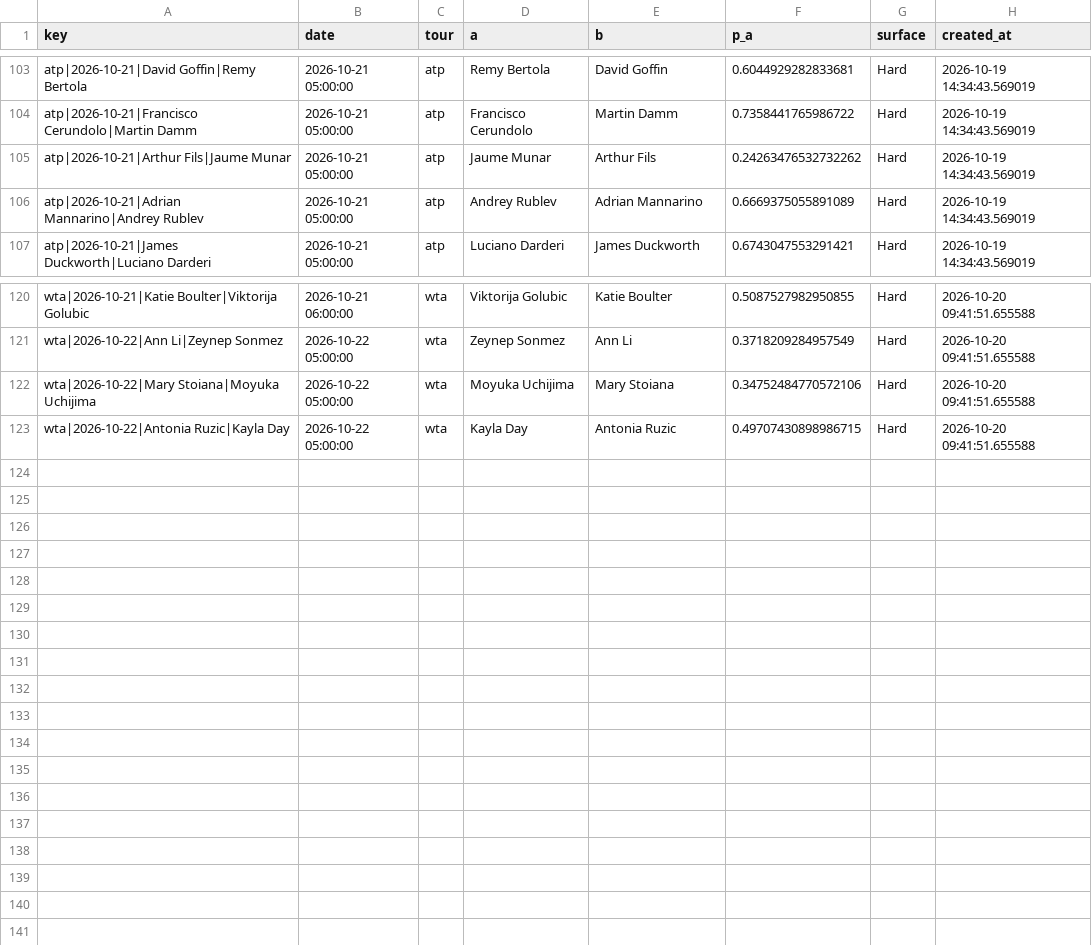
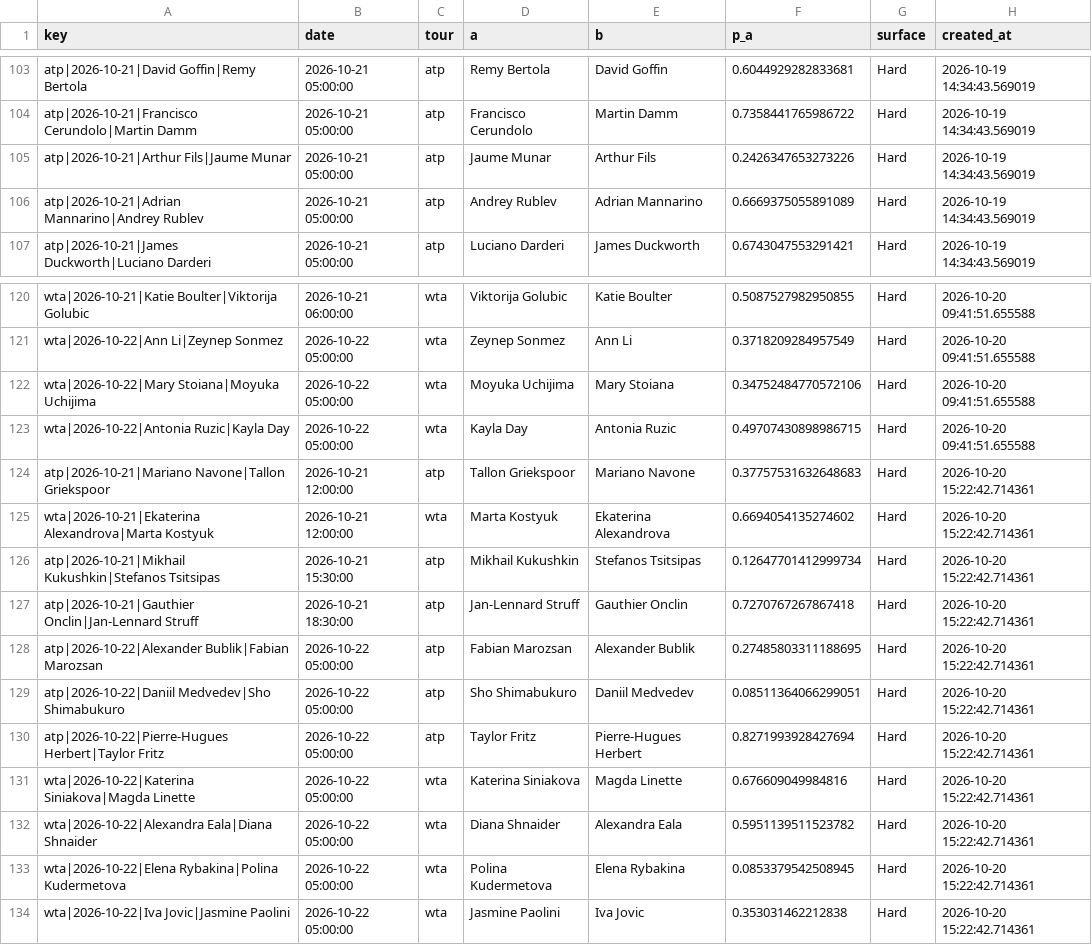
Before and after one commit to majovec/1, a CSV file: data/tennis_log.csv, drawn as a sheet; only a part is shown, gaps mark what is left out.

```diff
--- a/data/tennis_log.csv
+++ b/data/tennis_log.csv
@@ -104,3 +104,3 @@ atp|2026-10-21|David Goffin|Remy Bertola,2026-10-21 05:00:00,atp,Remy Bertola,Da
 atp|2026-10-21|Francisco Cerundolo|Martin Damm,2026-10-21 05:00:00,atp,Francisco Cerundolo,Martin Damm,0.7358441765986722,Hard,2026-10-19 14:34:43.569019
-atp|2026-10-21|Arthur Fils|Jaume Munar,2026-10-21 05:00:00,atp,Jaume Munar,Arthur Fils,0.24263476532732262,Hard,2026-10-19 14:34:43.569019
+atp|2026-10-21|Arthur Fils|Jaume Munar,2026-10-21 05:00:00,atp,Jaume Munar,Arthur Fils,0.2426347653273226,Hard,2026-10-19 14:34:43.569019
 atp|2026-10-21|Adrian Mannarino|Andrey Rublev,2026-10-21 05:00:00,atp,Andrey Rublev,Adrian Mannarino,0.6669375055891089,Hard,2026-10-19 14:34:43.569019
@@ -123 +123,12 @@ wta|2026-10-22|Mary Stoiana|Moyuka Uchijima,2026-10-22 05:00:00,wta,Moyuka Uchij
 wta|2026-10-22|Antonia Ruzic|Kayla Day,2026-10-22 05:00:00,wta,Kayla Day,Antonia Ruzic,0.49707430898986715,Hard,2026-10-20 09:41:51.655588
+atp|2026-10-21|Mariano Navone|Tallon Griekspoor,2026-10-21 12:00:00,atp,Tallon Griekspoor,Mariano Navone,0.37757531632648683,Hard,2026-10-20 15:22:42.714361
+wta|2026-10-21|Ekaterina Alexandrova|Marta Kostyuk,2026-10-21 12:00:00,wta,Marta Kostyuk,Ekaterina Alexandrova,0.6694054135274602,Hard,2026-10-20 15:22:42.714361
+atp|2026-10-21|Mikhail Kukushkin|Stefanos Tsitsipas,2026-10-21 15:30:00,atp,Mikhail Kukushkin,Stefanos Tsitsipas,0.12647701412999734,Hard,2026-10-20 15:22:42.714361
+atp|2026-10-21|Gauthier Onclin|Jan-Lennard Struff,2026-10-21 18:30:00,atp,Jan-Lennard Struff,Gauthier Onclin,0.7270767267867418,Hard,2026-10-20 15:22:42.714361
+atp|2026-10-22|Alexander Bublik|Fabian Marozsan,2026-10-22 05:00:00,atp,Fabian Marozsan,Alexander Bublik,0.27485803311188695,Hard,2026-10-20 15:22:42.714361
+atp|2026-10-22|Daniil Medvedev|Sho Shimabukuro,2026-10-22 05:00:00,atp,Sho Shimabukuro,Daniil Medvedev,0.08511364066299051,Hard,2026-10-20 15:22:42.714361
+atp|2026-10-22|Pierre-Hugues Herbert|Taylor Fritz,2026-10-22 05:00:00,atp,Taylor Fritz,Pierre-Hugues Herbert,0.8271993928427694,Hard,2026-10-20 15:22:42.714361
+wta|2026-10-22|Katerina Siniakova|Magda Linette,2026-10-22 05:00:00,wta,Katerina Siniakova,Magda Linette,0.676609049984816,Hard,2026-10-20 15:22:42.714361
+wta|2026-10-22|Alexandra Eala|Diana Shnaider,2026-10-22 05:00:00,wta,Diana Shnaider,Alexandra Eala,0.5951139511523782,Hard,2026-10-20 15:22:42.714361
+wta|2026-10-22|Elena Rybakina|Polina Kudermetova,2026-10-22 05:00:00,wta,Polina Kudermetova,Elena Rybakina,0.0853379542508945,Hard,2026-10-20 15:22:42.714361
+wta|2026-10-22|Iva Jovic|Jasmine Paolini,2026-10-22 05:00:00,wta,Jasmine Paolini,Iva Jovic,0.353031462212838,Hard,2026-10-20 15:22:42.714361
```
Also changed, not shown: data/matches.csv, data/predictions_log.csv, 6 other files.
